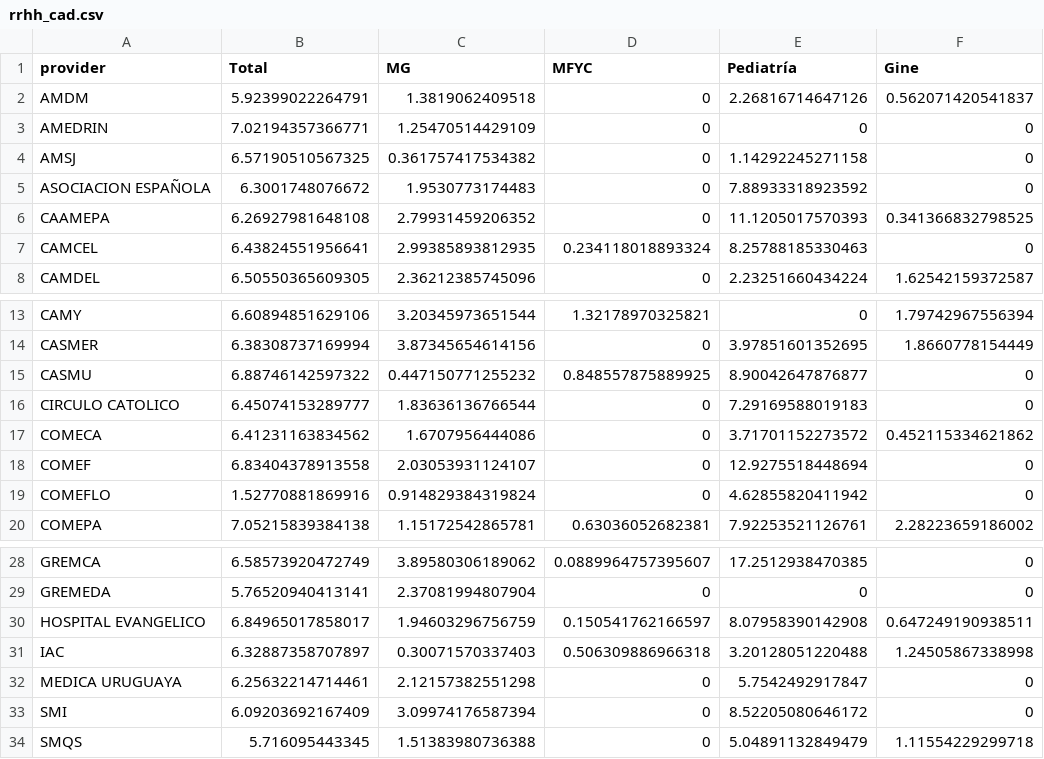
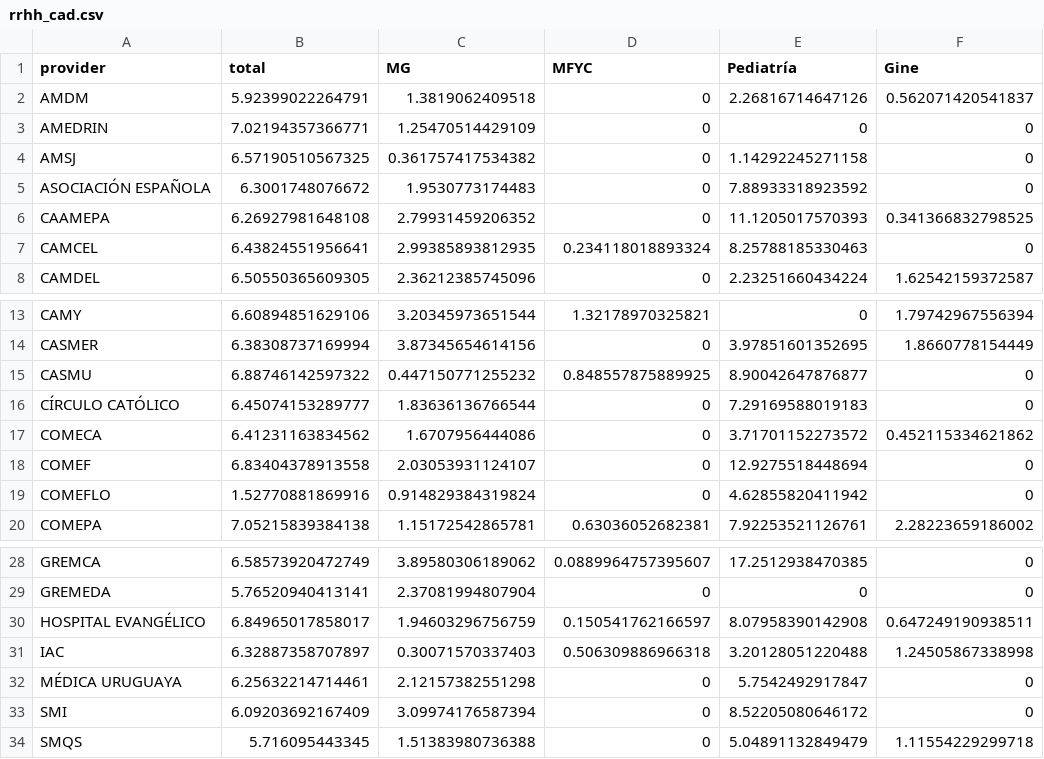
Before and after one commit to datauy/ATuServicio, a CSV file: db/data/2024-2/rrhh_cad.csv, drawn as a sheet; only a part is shown, gaps mark what is left out; the diff names each change by its address in the sheet, - before the commit and + after, or states it on an @@ line.

```diff
--- a/db/data/2024-2/rrhh_cad.csv
+++ b/db/data/2024-2/rrhh_cad.csv
-B1: Total
+B1: total
-A5 (provider): ASOCIACION ESPAÑOLA
+A5 (provider): ASOCIACIÓN ESPAÑOLA
-A16 (provider): CIRCULO CATOLICO
+A16 (provider): CÍRCULO CATÓLICO
-A30 (provider): HOSPITAL EVANGELICO
+A30 (provider): HOSPITAL EVANGÉLICO
-A32 (provider): MEDICA URUGUAYA
+A32 (provider): MÉDICA URUGUAYA
```
Also changed, not shown: db/data/2026-2/precios.csv.
